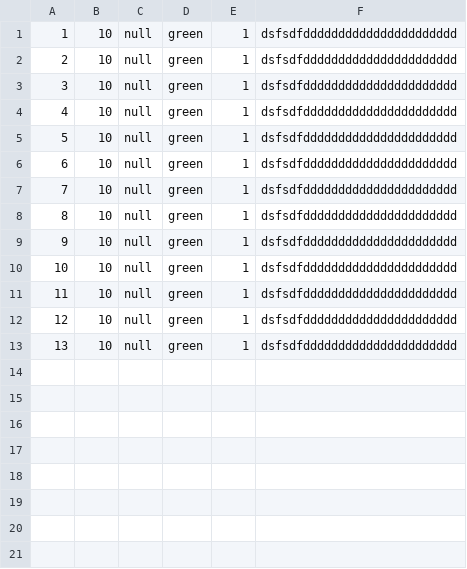
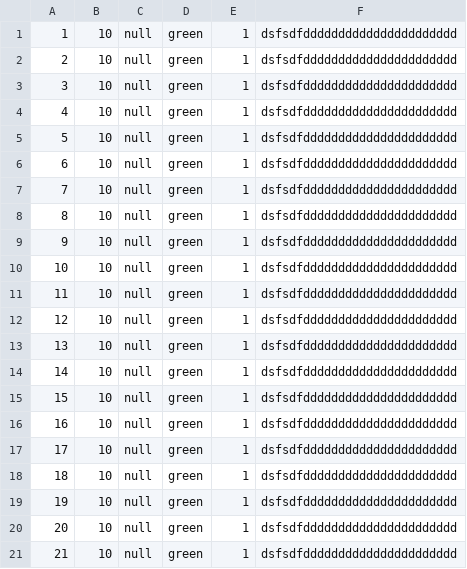
Before and after one commit to DyshaGusew/TaskBoards, a CSV file: DataBases/Cards.csv, drawn as a sheet; the diff names each change by its address in the sheet, - before the commit and + after, or states it on an @@ line.

```diff
--- a/DataBases/Cards.csv
+++ b/DataBases/Cards.csv
+row 14: 14 | 10 | null | green | 1 | dsfsdfdddddddddddddddddddddd
+row 15: 15 | 10 | null | green | 1 | dsfsdfdddddddddddddddddddddd
+row 16: 16 | 10 | null | green | 1 | dsfsdfdddddddddddddddddddddd
+row 17: 17 | 10 | null | green | 1 | dsfsdfdddddddddddddddddddddd
+row 18: 18 | 10 | null | green | 1 | dsfsdfdddddddddddddddddddddd
+row 19: 19 | 10 | null | green | 1 | dsfsdfdddddddddddddddddddddd
+row 20: 20 | 10 | null | green | 1 | dsfsdfdddddddddddddddddddddd
+row 21: 21 | 10 | null | green | 1 | dsfsdfdddddddddddddddddddddd
```
Also changed, not shown: 10 other files.
